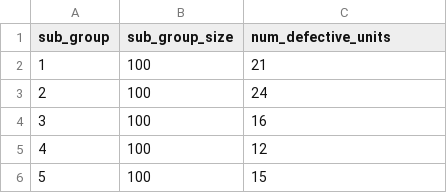
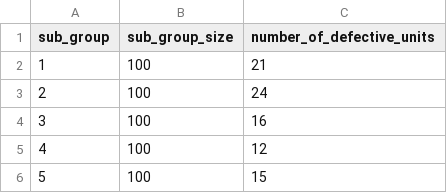
Before and after one commit to factorialmap/hitoshi_kume_database, a CSV file: data_c_pcb.csv (was data_c_circuito_imp.csv), drawn as a sheet; only a part is shown.

```diff
--- a/data_c_circuito_imp.csv
+++ b/data_c_pcb.csv
@@ -1,2 +1,2 @@
-"sub_group","sub_group_size","num_defective_units"
+"sub_group","sub_group_size","number_of_defective_units"
 1,100,21
```
Also changed, not shown: data_np_104.csv, data_np_shoes_mfg.csv, 24 other files.
